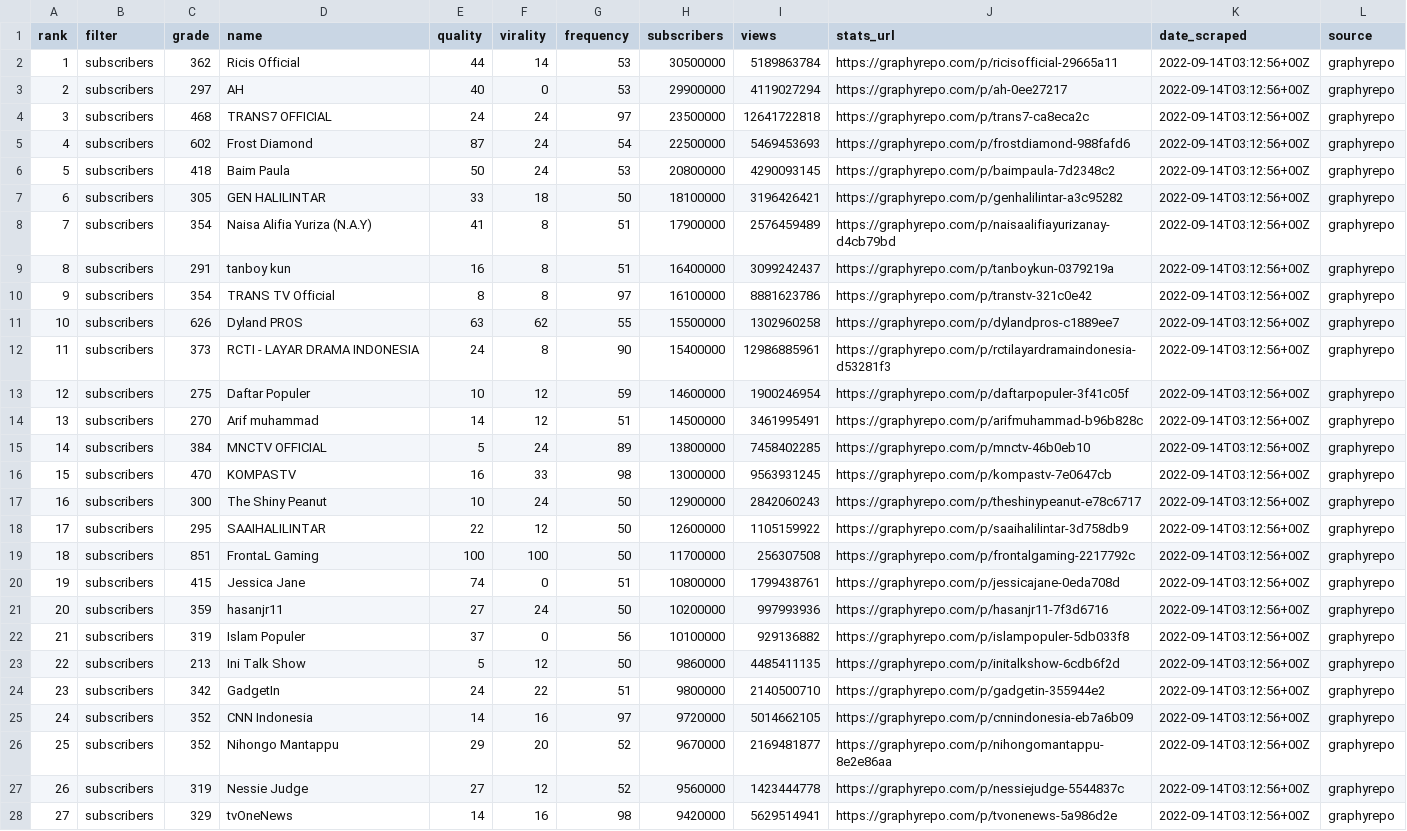
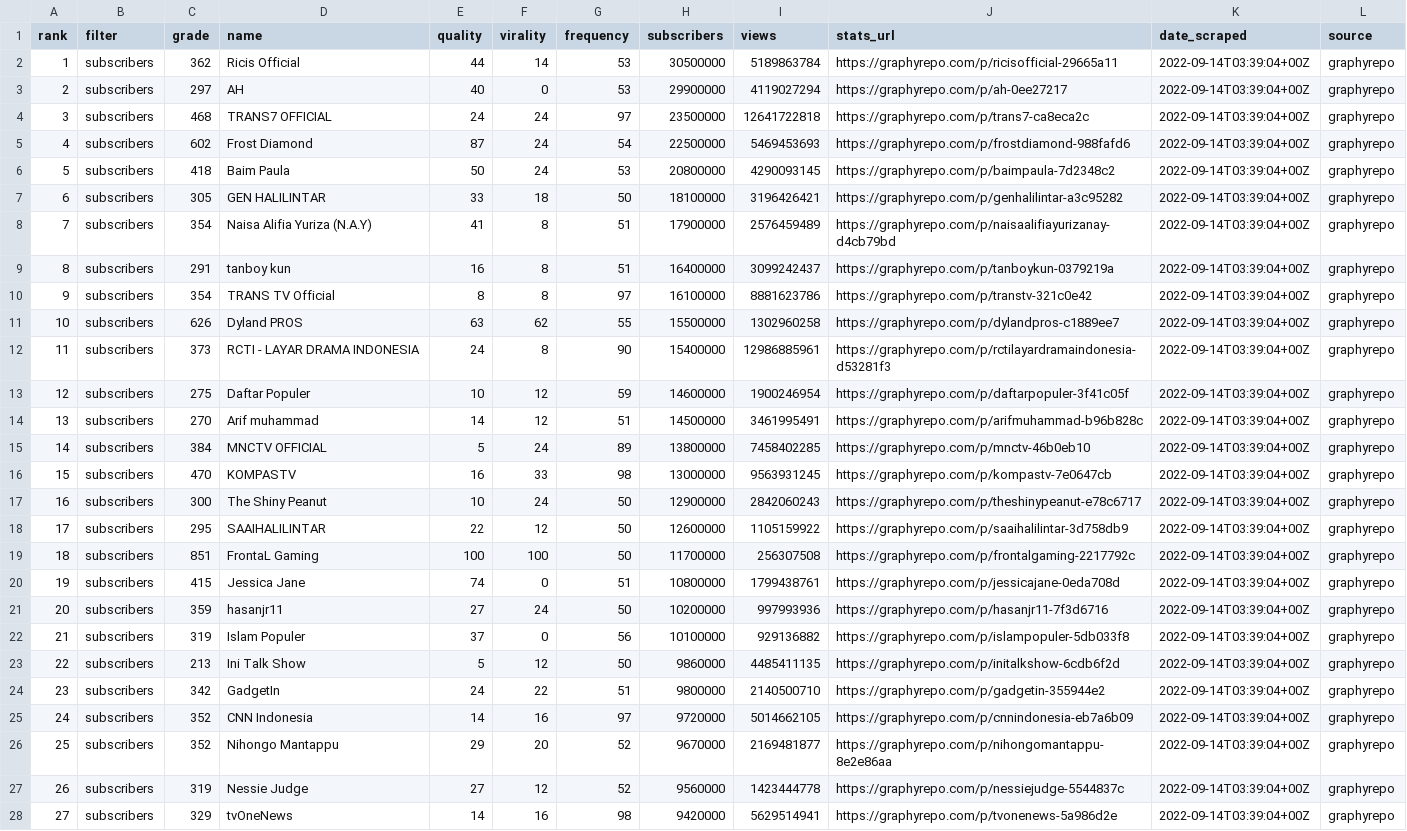
Before and after one commit to tesserakh/youtuber-id, a CSV file: result/graphyrepo_youtube_2022-09-14.csv, drawn as a sheet; only a part is shown; the diff covers the shown part only; the diff names each change by its address in the sheet, - before the commit and + after, or states it on an @@ line.

```diff
--- a/result/graphyrepo_youtube_2022-09-14.csv
+++ b/result/graphyrepo_youtube_2022-09-14.csv
-K2:K28 (date_scraped): 2022-09-14T03:12:56+00Z
+K2:K28 (date_scraped): 2022-09-14T03:39:04+00Z
```
Also changed, not shown: 173 edited cells elsewhere in this file, result/socialblade_youtube_2022-09-14.csv.
